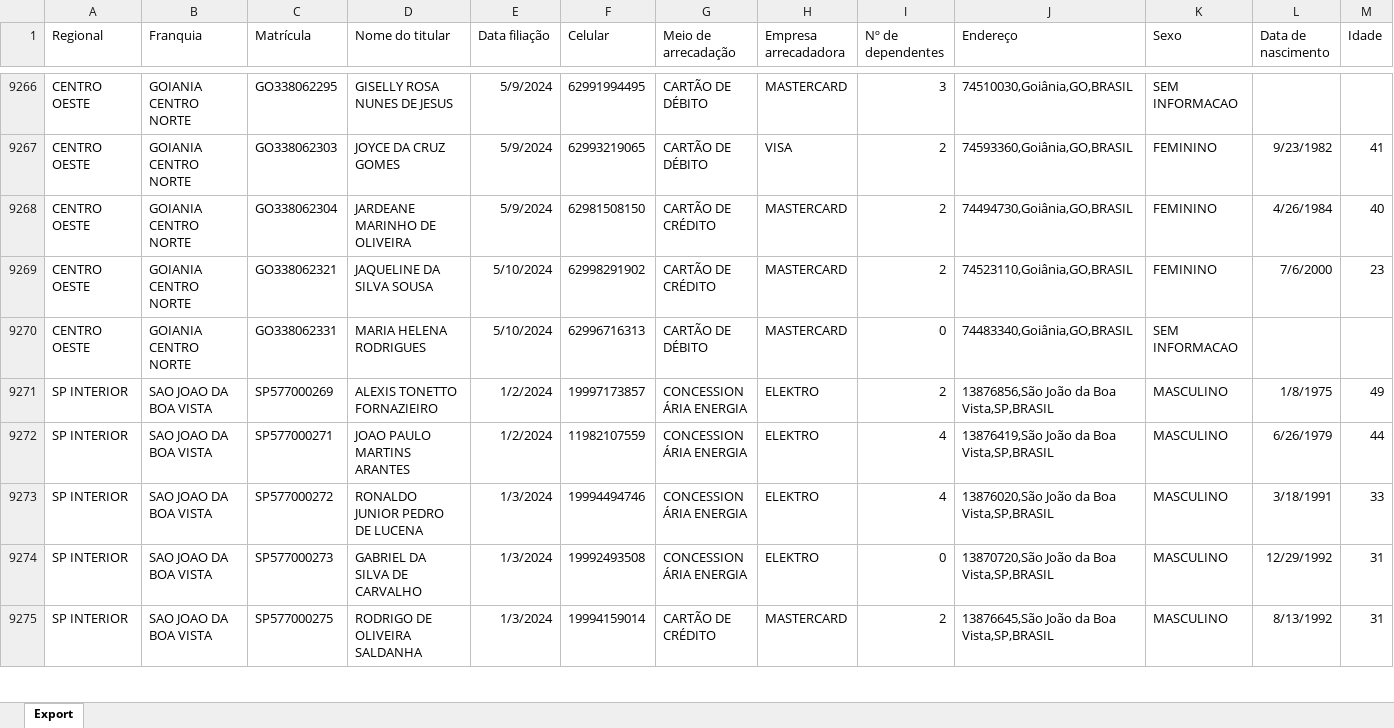
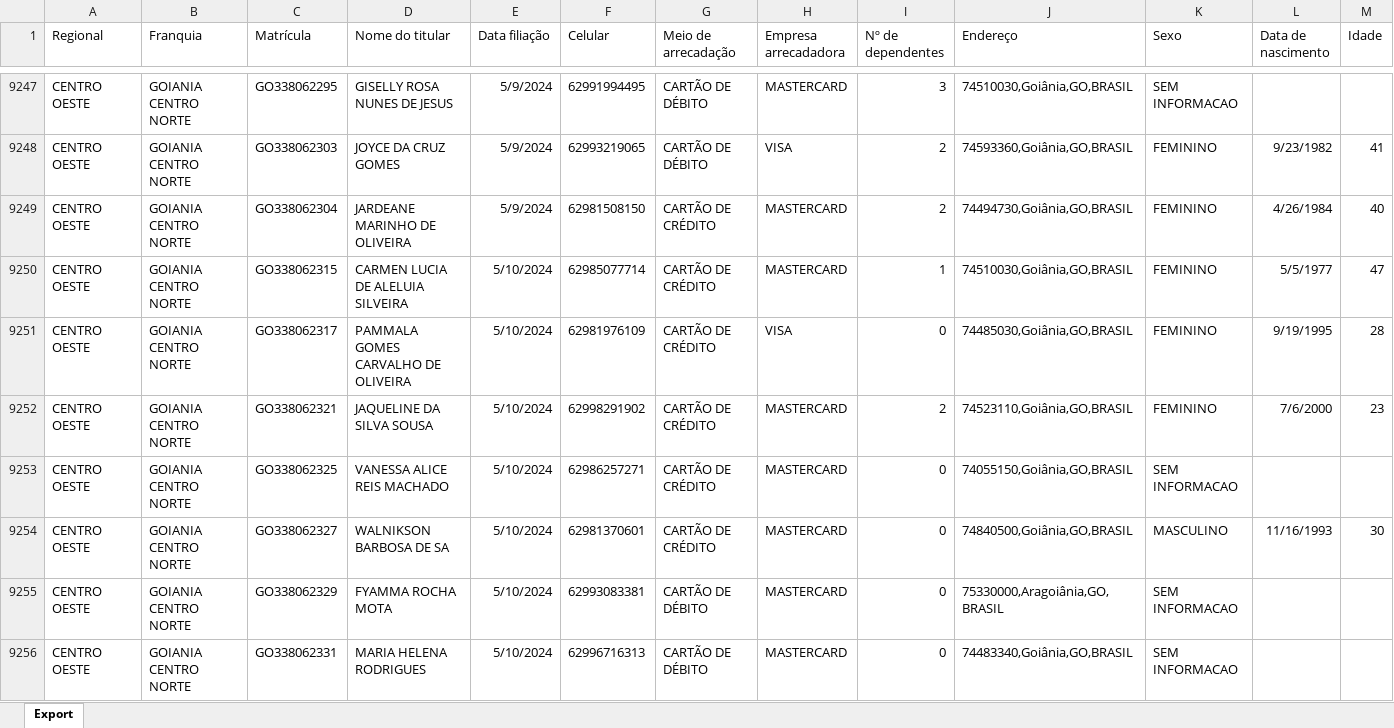
Before and after one commit to CentraldeControle/CDT, an Excel workbook: data.xlsx, sheet Export, drawn as a sheet; only a part is shown, gaps mark what is left out; the shorter side is filled out with more unchanged rows; values as stored, in another font and other column widths than the file's, no borders; rows hold the shown columns only; the diff covers the shown part only; the diff names each change by its address in the sheet, - before the commit and + after, or states it on an @@ line.

```diff
--- a/data.xlsx (sheet Export)
+++ b/data.xlsx (sheet Export)
+row 9250: CENTRO OESTE | GOIANIA CENTRO NORTE | GO338062315 | CARMEN LUCIA DE ALELUIA SILVEIRA | 5/10/2024 | 62985077714 | CARTÃO DE CRÉDITO | MASTERCARD | 1 | 74510030,Goiânia,GO,BRASIL | FEMININO | 5/5/1977 | 47
+row 9251: CENTRO OESTE | GOIANIA CENTRO NORTE | GO338062317 | PAMMALA GOMES CARVALHO DE OLIVEIRA | 5/10/2024 | 62981976109 | CARTÃO DE CRÉDITO | VISA | 0 | 74485030,Goiânia,GO,BRASIL | FEMININO | 9/19/1995 | 28
+row 9253: CENTRO OESTE | GOIANIA CENTRO NORTE | GO338062325 | VANESSA ALICE REIS MACHADO | 5/10/2024 | 62986257271 | CARTÃO DE CRÉDITO | MASTERCARD | 0 | 74055150,Goiânia,GO,BRASIL | SEM INFORMACAO
+row 9254: CENTRO OESTE | GOIANIA CENTRO NORTE | GO338062327 | WALNIKSON BARBOSA DE SA | 5/10/2024 | 62981370601 | CARTÃO DE CRÉDITO | MASTERCARD | 0 | 74840500,Goiânia,GO,BRASIL | MASCULINO | 11/16/1993 | 30
+row 9255: CENTRO OESTE | GOIANIA CENTRO NORTE | GO338062329 | FYAMMA ROCHA MOTA | 5/10/2024 | 62993083381 | CARTÃO DE DÉBITO | MASTERCARD | 0 | 75330000,Aragoiânia,GO,BRASIL | SEM INFORMACAO
```
Also changed, not shown: 42 added rows, 41 removed rows and 70 edited cells elsewhere in this sheet, data (1).xlsx, data (2).xlsx.
